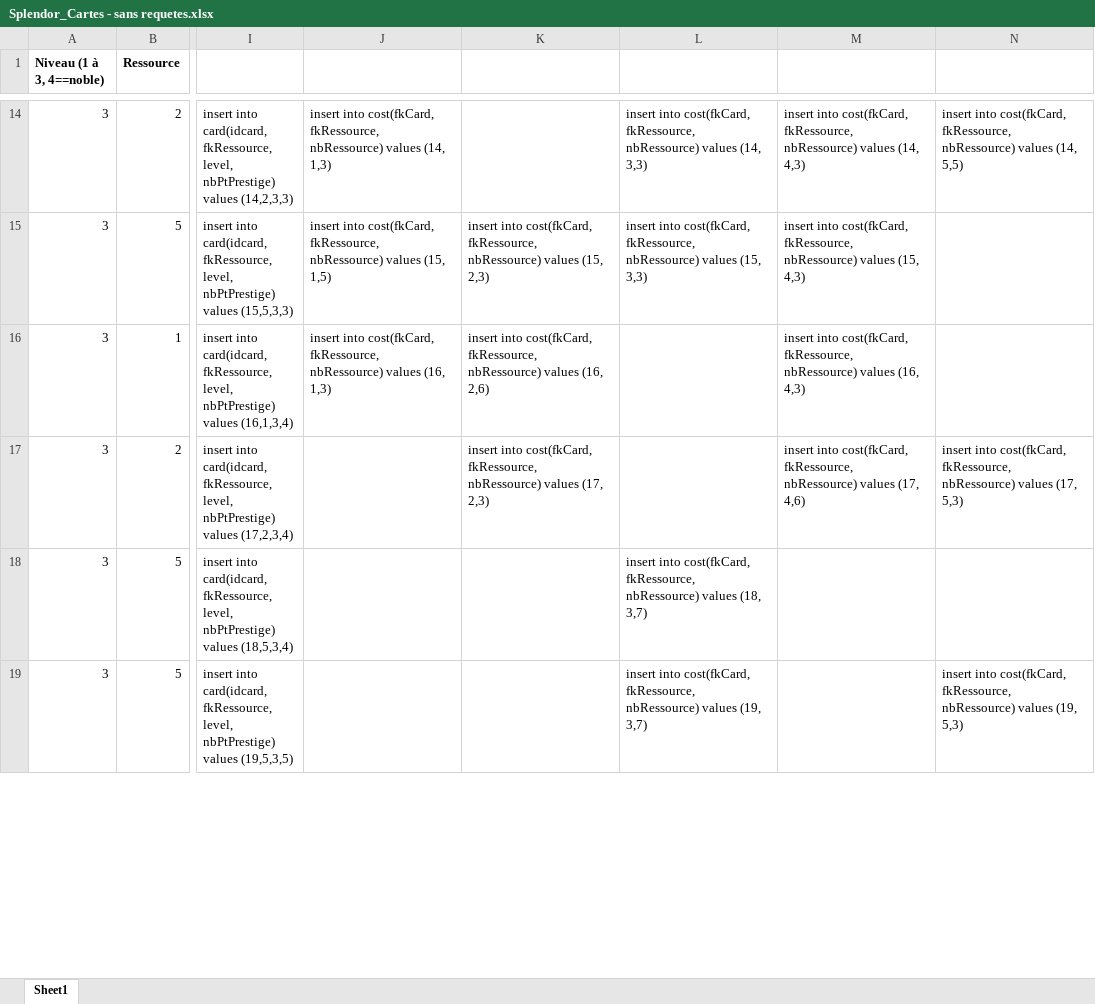
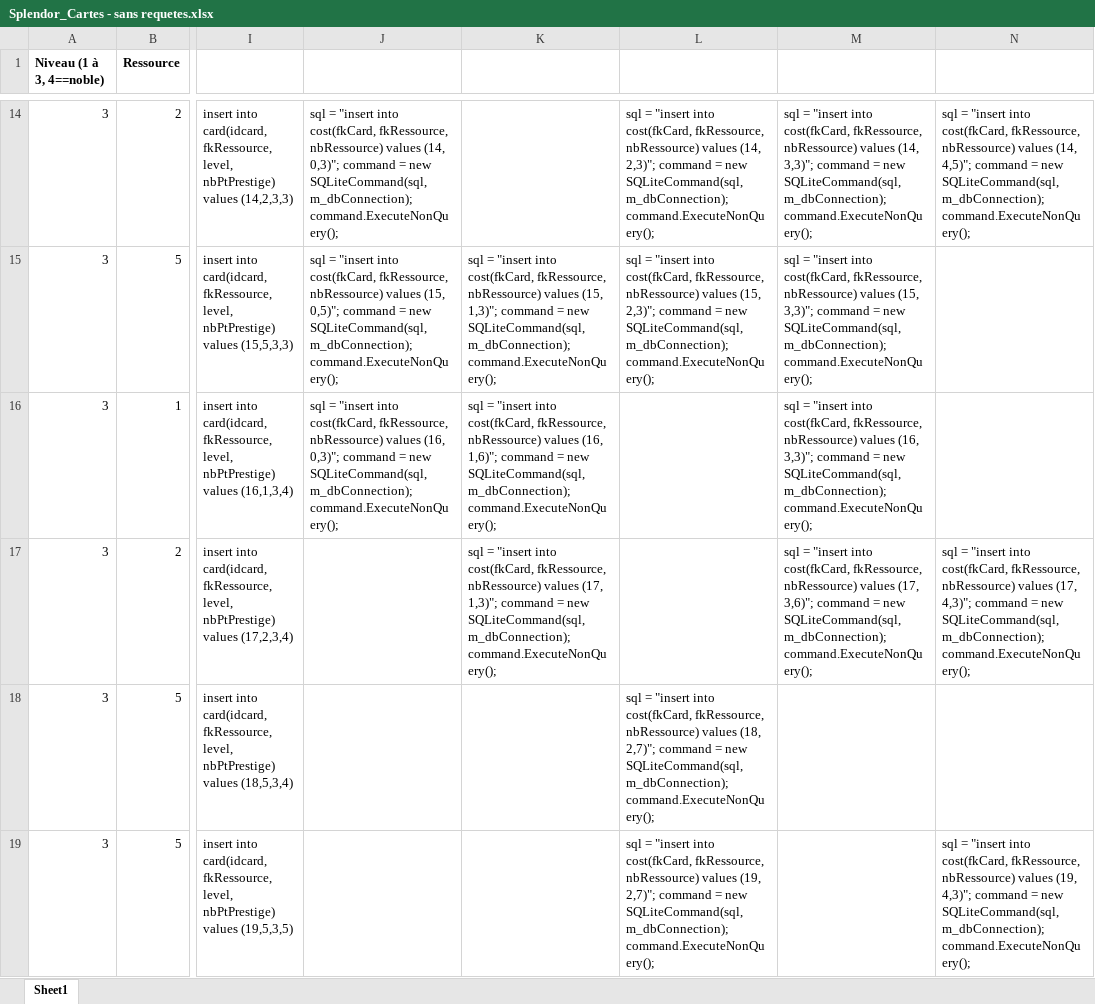
Before and after one commit to CyrilGoldenschue/SplendorGame, an Excel workbook: Splendor_Cartes - sans requetes.xlsx, sheet Sheet1, drawn as a sheet; only a part is shown, gaps mark what is left out; values as stored, in another font and other column widths than the file's, no borders; the diff covers the shown part only; the diff names each change by its address in the sheet, - before the commit and + after, or states it on an @@ line.

```diff
--- a/Splendor_Cartes - sans requetes.xlsx (sheet Sheet1)
+++ b/Splendor_Cartes - sans requetes.xlsx (sheet Sheet1)
-J14: insert into cost(fkCard, fkRessource, nbRessource) values (14, 1,3)
+J14: sql = "insert into cost(fkCard, fkRessource, nbRessource) values (14, 0,3)"; command = new SQLiteCommand(sql, m_dbConnection); command.ExecuteNonQuery();
-L14: insert into cost(fkCard, fkRessource, nbRessource) values (14, 3,3)
+L14: sql = "insert into cost(fkCard, fkRessource, nbRessource) values (14, 2,3)"; command = new SQLiteCommand(sql, m_dbConnection); command.ExecuteNonQuery();
-M14: insert into cost(fkCard, fkRessource, nbRessource) values (14, 4,3)
+M14: sql = "insert into cost(fkCard, fkRessource, nbRessource) values (14, 3,3)"; command = new SQLiteCommand(sql, m_dbConnection); command.ExecuteNonQuery();
-N14: insert into cost(fkCard, fkRessource, nbRessource) values (14, 5,5)
+N14: sql = "insert into cost(fkCard, fkRessource, nbRessource) values (14, 4,5)"; command = new SQLiteCommand(sql, m_dbConnection); command.ExecuteNonQuery();
-J15: insert into cost(fkCard, fkRessource, nbRessource) values (15, 1,5)
+J15: sql = "insert into cost(fkCard, fkRessource, nbRessource) values (15, 0,5)"; command = new SQLiteCommand(sql, m_dbConnection); command.ExecuteNonQuery();
-K15: insert into cost(fkCard, fkRessource, nbRessource) values (15, 2,3)
+K15: sql = "insert into cost(fkCard, fkRessource, nbRessource) values (15, 1,3)"; command = new SQLiteCommand(sql, m_dbConnection); command.ExecuteNonQuery();
-L15: insert into cost(fkCard, fkRessource, nbRessource) values (15, 3,3)
+L15: sql = "insert into cost(fkCard, fkRessource, nbRessource) values (15, 2,3)"; command = new SQLiteCommand(sql, m_dbConnection); command.ExecuteNonQuery();
-M15: insert into cost(fkCard, fkRessource, nbRessource) values (15, 4,3)
+M15: sql = "insert into cost(fkCard, fkRessource, nbRessource) values (15, 3,3)"; command = new SQLiteCommand(sql, m_dbConnection); command.ExecuteNonQuery();
-J16: insert into cost(fkCard, fkRessource, nbRessource) values (16, 1,3)
+J16: sql = "insert into cost(fkCard, fkRessource, nbRessource) values (16, 0,3)"; command = new SQLiteCommand(sql, m_dbConnection); command.ExecuteNonQuery();
-K16: insert into cost(fkCard, fkRessource, nbRessource) values (16, 2,6)
+K16: sql = "insert into cost(fkCard, fkRessource, nbRessource) values (16, 1,6)"; command = new SQLiteCommand(sql, m_dbConnection); command.ExecuteNonQuery();
-M16: insert into cost(fkCard, fkRessource, nbRessource) values (16, 4,3)
+M16: sql = "insert into cost(fkCard, fkRessource, nbRessource) values (16, 3,3)"; command = new SQLiteCommand(sql, m_dbConnection); command.ExecuteNonQuery();
-K17: insert into cost(fkCard, fkRessource, nbRessource) values (17, 2,3)
+K17: sql = "insert into cost(fkCard, fkRessource, nbRessource) values (17, 1,3)"; command = new SQLiteCommand(sql, m_dbConnection); command.ExecuteNonQuery();
-M17: insert into cost(fkCard, fkRessource, nbRessource) values (17, 4,6)
+M17: sql = "insert into cost(fkCard, fkRessource, nbRessource) values (17, 3,6)"; command = new SQLiteCommand(sql, m_dbConnection); command.ExecuteNonQuery();
-N17: insert into cost(fkCard, fkRessource, nbRessource) values (17, 5,3)
+N17: sql = "insert into cost(fkCard, fkRessource, nbRessource) values (17, 4,3)"; command = new SQLiteCommand(sql, m_dbConnection); command.ExecuteNonQuery();
-L18: insert into cost(fkCard, fkRessource, nbRessource) values (18, 3,7)
+L18: sql = "insert into cost(fkCard, fkRessource, nbRessource) values (18, 2,7)"; command = new SQLiteCommand(sql, m_dbConnection); command.ExecuteNonQuery();
-L19: insert into cost(fkCard, fkRessource, nbRessource) values (19, 3,7)
+L19: sql = "insert into cost(fkCard, fkRessource, nbRessource) values (19, 2,7)"; command = new SQLiteCommand(sql, m_dbConnection); command.ExecuteNonQuery();
-N19: insert into cost(fkCard, fkRessource, nbRessource) values (19, 5,3)
+N19: sql = "insert into cost(fkCard, fkRessource, nbRessource) values (19, 4,3)"; command = new SQLiteCommand(sql, m_dbConnection); command.ExecuteNonQuery();
```
Also changed, not shown: 223 edited cells elsewhere in this sheet, formulas that keep their value, 2 other files.
